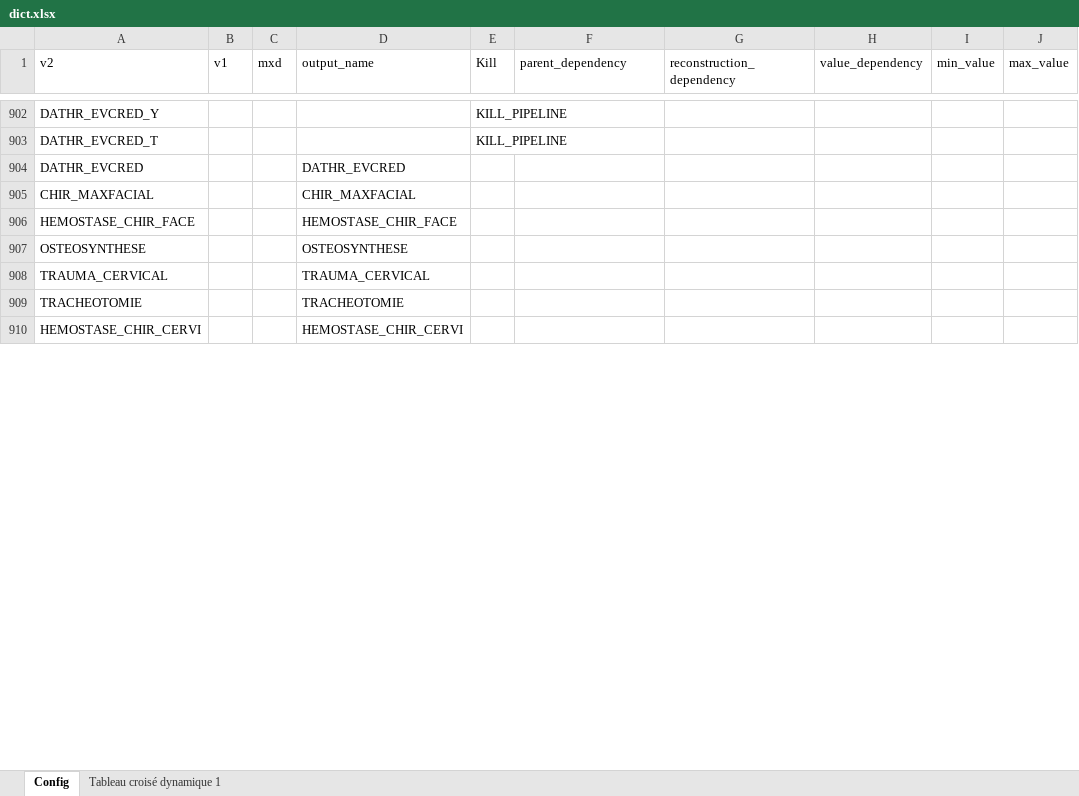
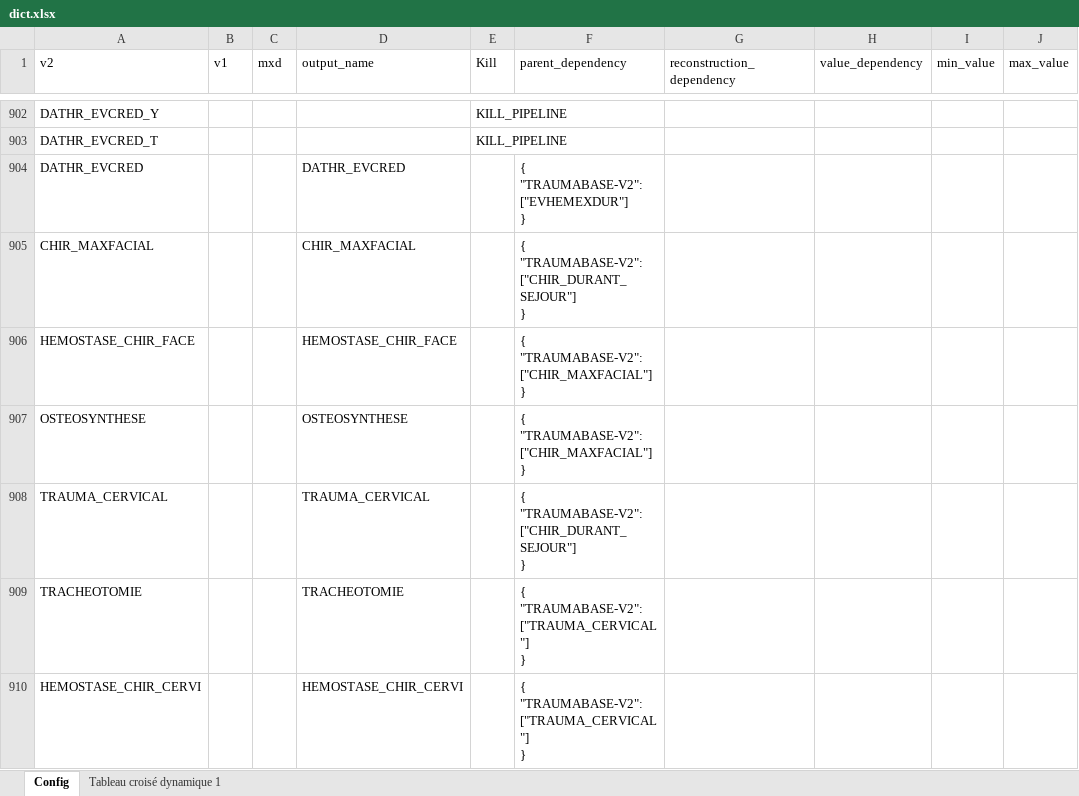
Before and after one commit to Adnenekha/Traumatrix_streamlit, an Excel workbook: data/dict.xlsx, sheet Config, drawn as a sheet; only a part is shown, gaps mark what is left out; values as stored, in another font and other column widths than the file's, no cell formats; table styles not drawn; ↵ is a line break in a cell; the diff covers the shown part only; the diff names each change by its address in the sheet, - before the commit and + after, or states it on an @@ line.

```diff
--- a/data/dict.xlsx (sheet Config)
+++ b/data/dict.xlsx (sheet Config)
-F904 (parent_dependency): (empty)
+F904 (parent_dependency): { ↵ "TRAUMABASE-V2": ["EVHEMEXDUR"] ↵ }
-F905 (parent_dependency): (empty)
+F905 (parent_dependency): { ↵ "TRAUMABASE-V2": ["CHIR_DURANT_SEJOUR"] ↵ }
-F906:F907 (parent_dependency): (empty)
+F906:F907 (parent_dependency): { ↵ "TRAUMABASE-V2": ["CHIR_MAXFACIAL"] ↵ }
-F908 (parent_dependency): (empty)
+F908 (parent_dependency): { ↵ "TRAUMABASE-V2": ["CHIR_DURANT_SEJOUR"] ↵ }
-F909:F910 (parent_dependency): (empty)
+F909:F910 (parent_dependency): { ↵ "TRAUMABASE-V2": ["TRAUMA_CERVICAL"] ↵ }
```
Also changed, not shown: 67 edited cells elsewhere in this sheet, cell formats, 3 other files.
